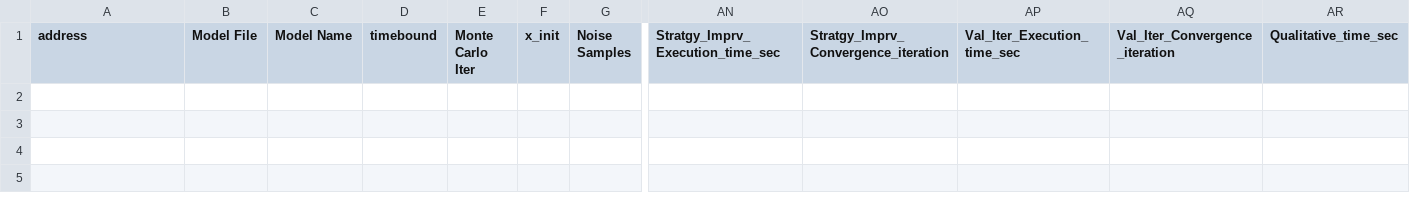
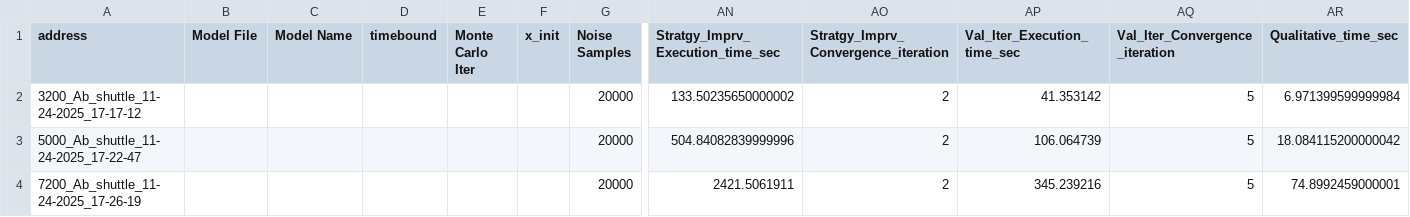
Before and after one commit to Sarv-Bahmani/IMDPomega, a CSV file: gen_imdp_info/IMDPs_info_shuttle.csv, drawn as a sheet; only a part is shown, gaps mark what is left out; rows hold the shown columns only; the diff names each change by its address in the sheet, - before the commit and + after, or states it on an @@ line.

Commit message:
shuttle results

```diff
--- a/gen_imdp_info/IMDPs_info_shuttle.csv
+++ b/gen_imdp_info/IMDPs_info_shuttle.csv
+row 2: 3200_Ab_shuttle_11-24-2025_17-17-12 |  |  |  |  |  | 20000 | 133.50235650000002 | 2 | 41.353142 | 5 | 6.971399599999984
+row 3: 5000_Ab_shuttle_11-24-2025_17-22-47 |  |  |  |  |  | 20000 | 504.84082839999996 | 2 | 106.064739 | 5 | 18.084115200000042
+row 4: 7200_Ab_shuttle_11-24-2025_17-26-19 |  |  |  |  |  | 20000 | 2421.5061911 | 2 | 345.239216 | 5 | 74.8992459000001
```
Also changed, not shown: 9 other files.
